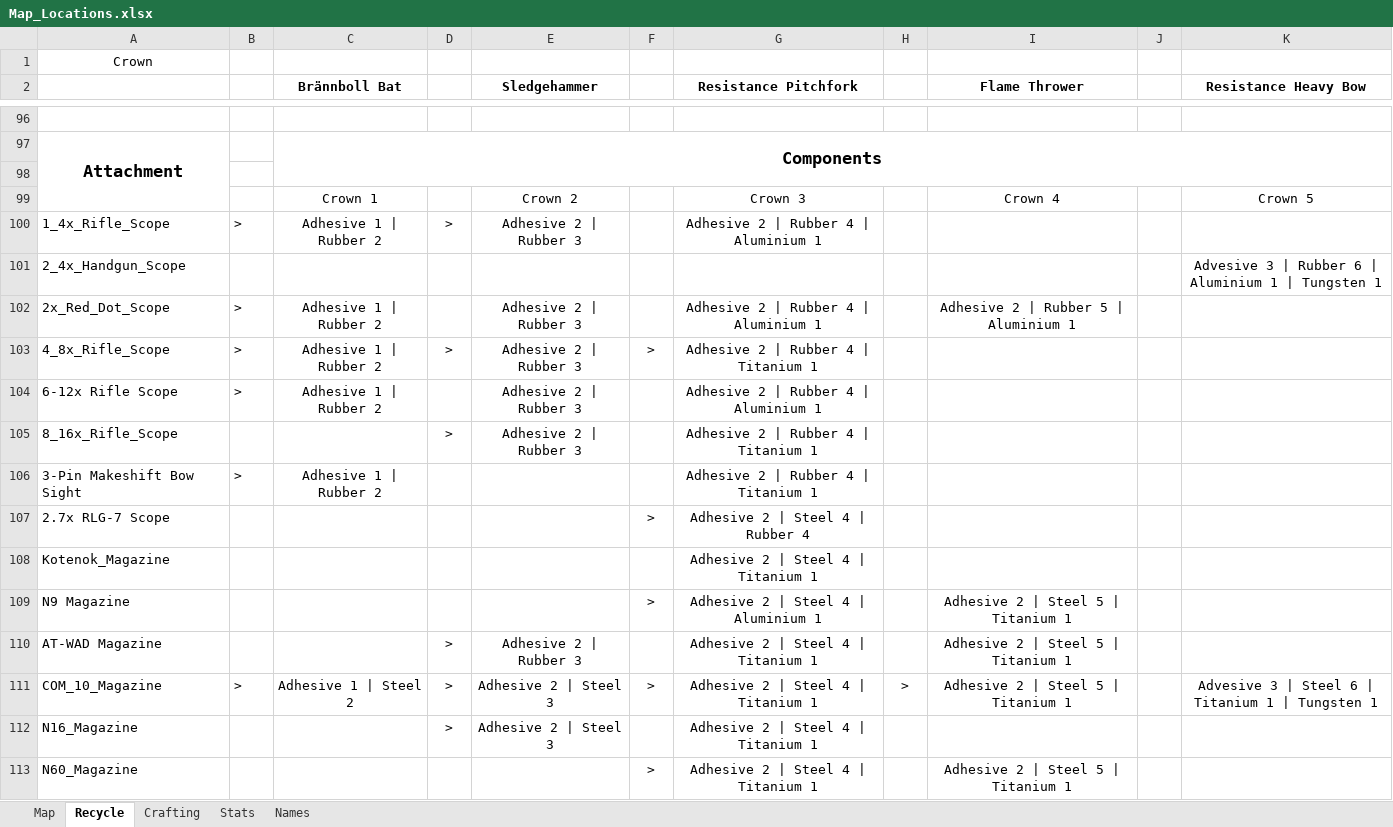
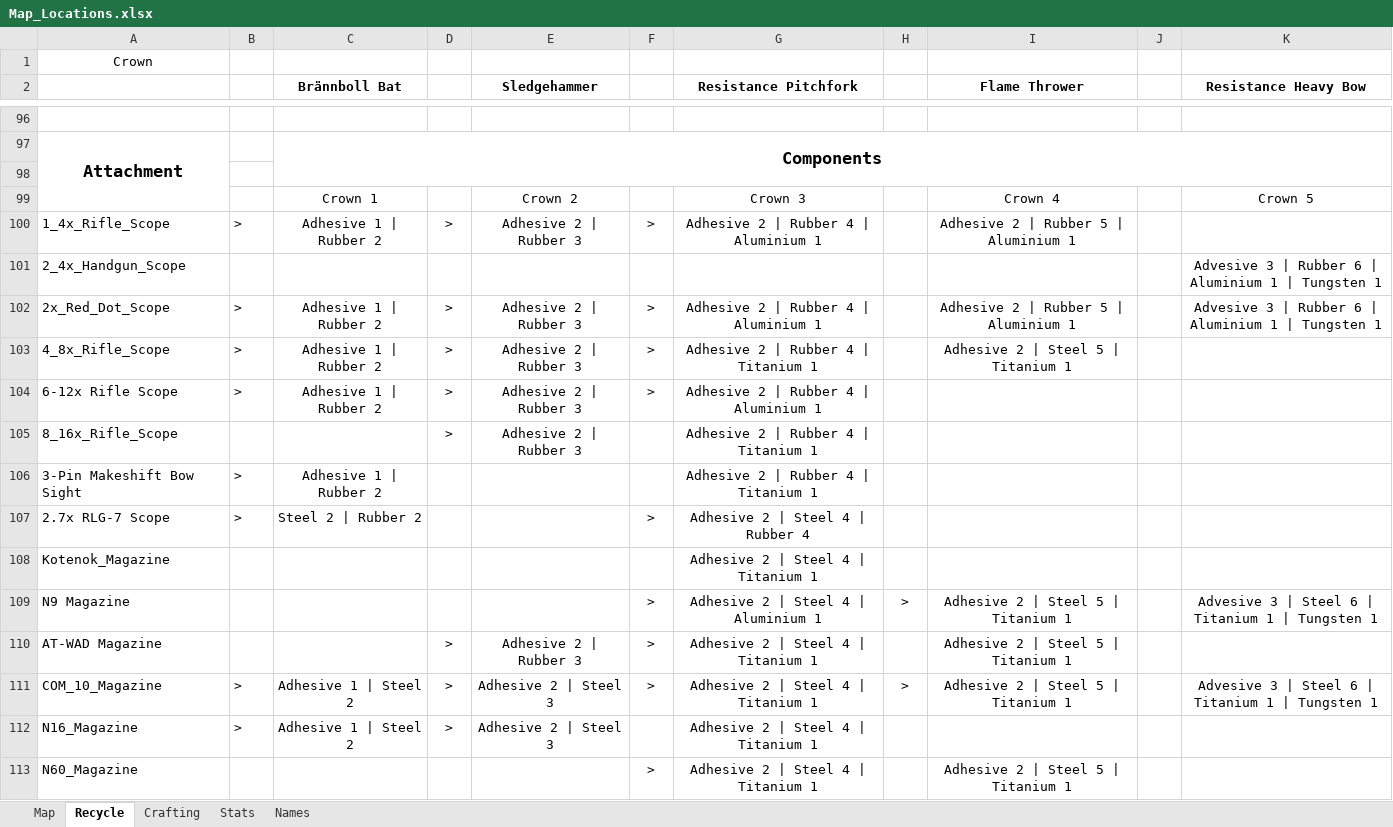
Before and after one commit to Tue-MaTocky/GenZero, an Excel workbook: Map_Locations.xlsx, sheet Recycle, drawn as a sheet; only a part is shown, gaps mark what is left out; values as stored, in another font and other column widths than the file's, no borders; the diff covers the shown part only; the diff names each change by its address in the sheet, - before the commit and + after, or states it on an @@ line.

```diff
--- a/Map_Locations.xlsx (sheet Recycle)
+++ b/Map_Locations.xlsx (sheet Recycle)
-F100: (empty)
+F100: >
-I100 (Flame Thrower): (empty)
+I100 (Flame Thrower): Adhesive 2 | Rubber 5 | Aluminium 1
-D102: (empty)
+D102: >
-F102: (empty)
+F102: >
-K102 (Resistance Heavy Bow): (empty)
+K102 (Resistance Heavy Bow): Advesive 3 | Rubber 6 | Aluminium 1 | Tungsten 1
-I103 (Flame Thrower): (empty)
+I103 (Flame Thrower): Adhesive 2 | Steel 5 | Titanium 1
-D104: (empty)
+D104: >
-F104: (empty)
+F104: >
-B107: (empty)
+B107: >
-C107 (Brännboll Bat): (empty)
+C107 (Brännboll Bat): Steel 2 | Rubber 2
-H109: (empty)
+H109: >
-K109 (Resistance Heavy Bow): (empty)
+K109 (Resistance Heavy Bow): Advesive 3 | Steel 6 | Titanium 1 | Tungsten 1
-F110: (empty)
+F110: >
-B112: (empty)
+B112: >
-C112 (Brännboll Bat): (empty)
+C112 (Brännboll Bat): Adhesive 1 | Steel 2
```
Also changed, not shown: 1 added row and 17 edited cells elsewhere in this sheet, sheet Map, sheet Crafting.
